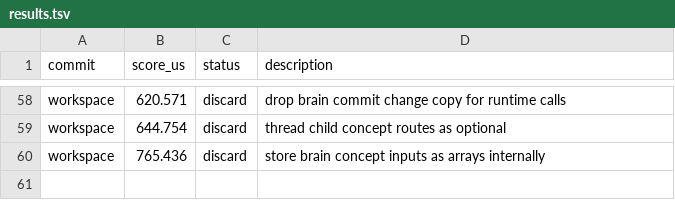
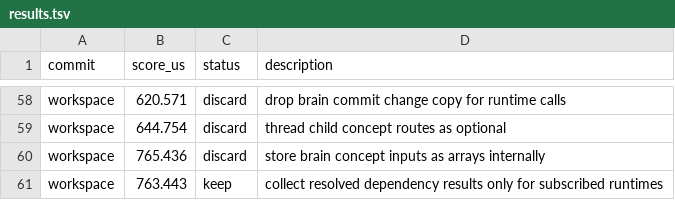
Before and after one commit to ollieatkinson/swift-compute, a TSV file: results.tsv, drawn as a sheet; only a part is shown, gaps mark what is left out; the diff names each change by its address in the sheet, - before the commit and + after, or states it on an @@ line.

Commit message:
Collect dependency results only for streams

```diff
--- a/results.tsv
+++ b/results.tsv
+row 61: workspace | 763.443 | keep | collect resolved dependency results only for subscribed runtimes
```
Also changed, not shown: 1 other file.
